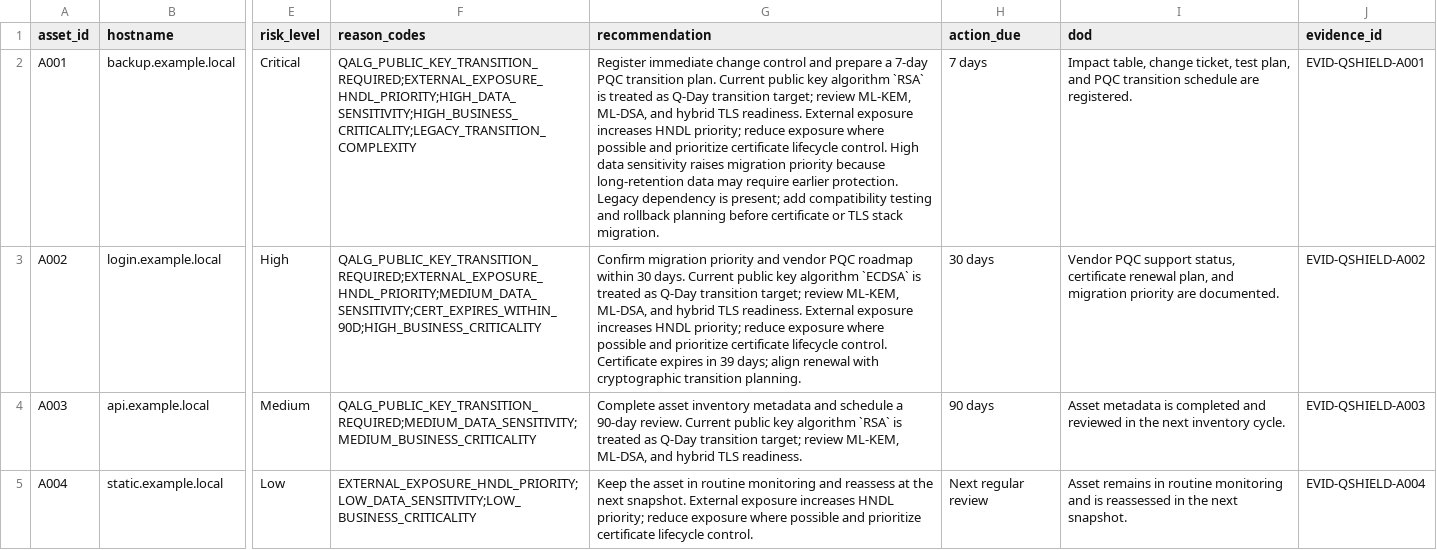
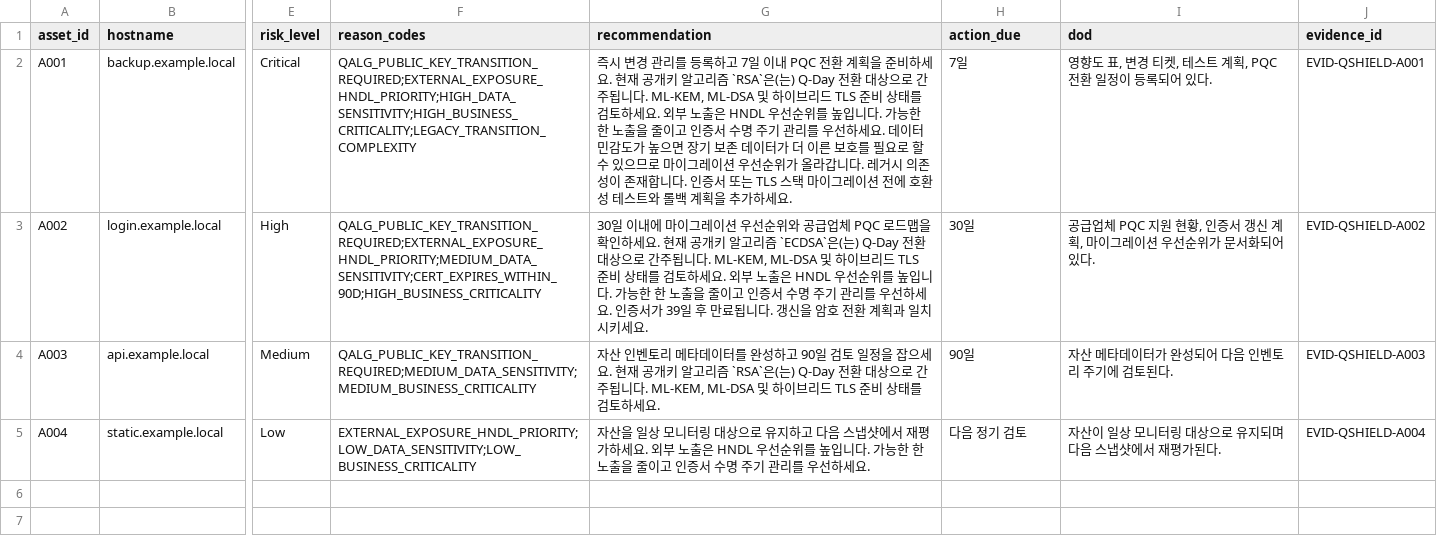
Before and after one commit to oberstmarkts/Q-Shield, a CSV file: q_shield_ai_web_mvp/q_shield_ai_web_mvp/reports/q_risk_results.csv, drawn as a sheet; only a part is shown, gaps mark what is left out; the diff names each change by its address in the sheet, - before the commit and + after, or states it on an @@ line.

```diff
--- a/q_shield_ai_web_mvp/q_shield_ai_web_mvp/reports/q_risk_results.csv
+++ b/q_shield_ai_web_mvp/q_shield_ai_web_mvp/reports/q_risk_results.csv
-G2 (recommendation): Register immediate change control and prepare a 7-day PQC transition plan. Current public key algorithm `RSA` is treated as Q-Day transition target; review ML-KEM, ML-DSA, and hybrid TLS readiness. External exposure increases HNDL priority; reduce exposure where possible and prioritize certificate lifecycle control. High data sensitivity raises migration priority because long-retention data may require earlier protection. Legacy dependency is present; add compatibility testing and rollback planning before certificate or TLS stack migration.
+G2 (recommendation): 즉시 변경 관리를 등록하고 7일 이내 PQC 전환 계획을 준비하세요. 현재 공개키 알고리즘 `RSA`은(는) Q-Day 전환 대상으로 간주됩니다. ML-KEM, ML-DSA 및 하이브리드 TLS 준비 상태를 검토하세요. 외부 노출은 HNDL 우선순위를 높입니다. 가능한 한 노출을 줄이고 인증서 수명 주기 관리를 우선하세요. 데이터 민감도가 높으면 장기 보존 데이터가 더 이른 보호를 필요로 할 수 있으므로 마이그레이션 우선순위가 올라갑니다. 레거시 의존성이 존재합니다. 인증서 또는 TLS 스택 마이그레이션 전에 호환성 테스트와 롤백 계획을 추가하세요.
-H2 (action_due): 7 days
+H2 (action_due): 7일
-I2 (dod): Impact table, change ticket, test plan, and PQC transition schedule are registered.
+I2 (dod): 영향도 표, 변경 티켓, 테스트 계획, PQC 전환 일정이 등록되어 있다.
-G3 (recommendation): Confirm migration priority and vendor PQC roadmap within 30 days. Current public key algorithm `ECDSA` is treated as Q-Day transition target; review ML-KEM, ML-DSA, and hybrid TLS readiness. External exposure increases HNDL priority; reduce exposure where possible and prioritize certificate lifecycle control. Certificate expires in 39 days; align renewal with cryptographic transition planning.
+G3 (recommendation): 30일 이내에 마이그레이션 우선순위와 공급업체 PQC 로드맵을 확인하세요. 현재 공개키 알고리즘 `ECDSA`은(는) Q-Day 전환 대상으로 간주됩니다. ML-KEM, ML-DSA 및 하이브리드 TLS 준비 상태를 검토하세요. 외부 노출은 HNDL 우선순위를 높입니다. 가능한 한 노출을 줄이고 인증서 수명 주기 관리를 우선하세요. 인증서가 39일 후 만료됩니다. 갱신을 암호 전환 계획과 일치시키세요.
-H3 (action_due): 30 days
+H3 (action_due): 30일
-I3 (dod): Vendor PQC support status, certificate renewal plan, and migration priority are documented.
+I3 (dod): 공급업체 PQC 지원 현황, 인증서 갱신 계획, 마이그레이션 우선순위가 문서화되어 있다.
-G4 (recommendation): Complete asset inventory metadata and schedule a 90-day review. Current public key algorithm `RSA` is treated as Q-Day transition target; review ML-KEM, ML-DSA, and hybrid TLS readiness.
+G4 (recommendation): 자산 인벤토리 메타데이터를 완성하고 90일 검토 일정을 잡으세요. 현재 공개키 알고리즘 `RSA`은(는) Q-Day 전환 대상으로 간주됩니다. ML-KEM, ML-DSA 및 하이브리드 TLS 준비 상태를 검토하세요.
-H4 (action_due): 90 days
+H4 (action_due): 90일
-I4 (dod): Asset metadata is completed and reviewed in the next inventory cycle.
+I4 (dod): 자산 메타데이터가 완성되어 다음 인벤토리 주기에 검토된다.
-G5 (recommendation): Keep the asset in routine monitoring and reassess at the next snapshot. External exposure increases HNDL priority; reduce exposure where possible and prioritize certificate lifecycle control.
+G5 (recommendation): 자산을 일상 모니터링 대상으로 유지하고 다음 스냅샷에서 재평가하세요. 외부 노출은 HNDL 우선순위를 높입니다. 가능한 한 노출을 줄이고 인증서 수명 주기 관리를 우선하세요.
-H5 (action_due): Next regular review
+H5 (action_due): 다음 정기 검토
-I5 (dod): Asset remains in routine monitoring and is reassessed in the next snapshot.
+I5 (dod): 자산이 일상 모니터링 대상으로 유지되며 다음 스냅샷에서 재평가된다.
```
Also changed, not shown: q_shield_ai_web_mvp/q_shield_ai_web_mvp/reports/evidence_manifest.csv, 7 other files.
